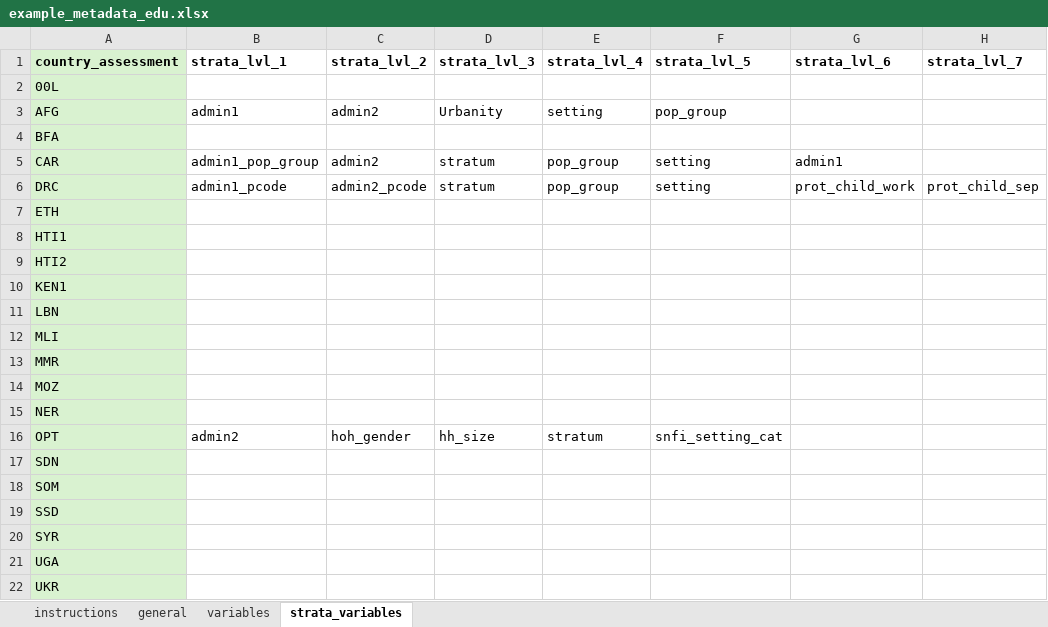
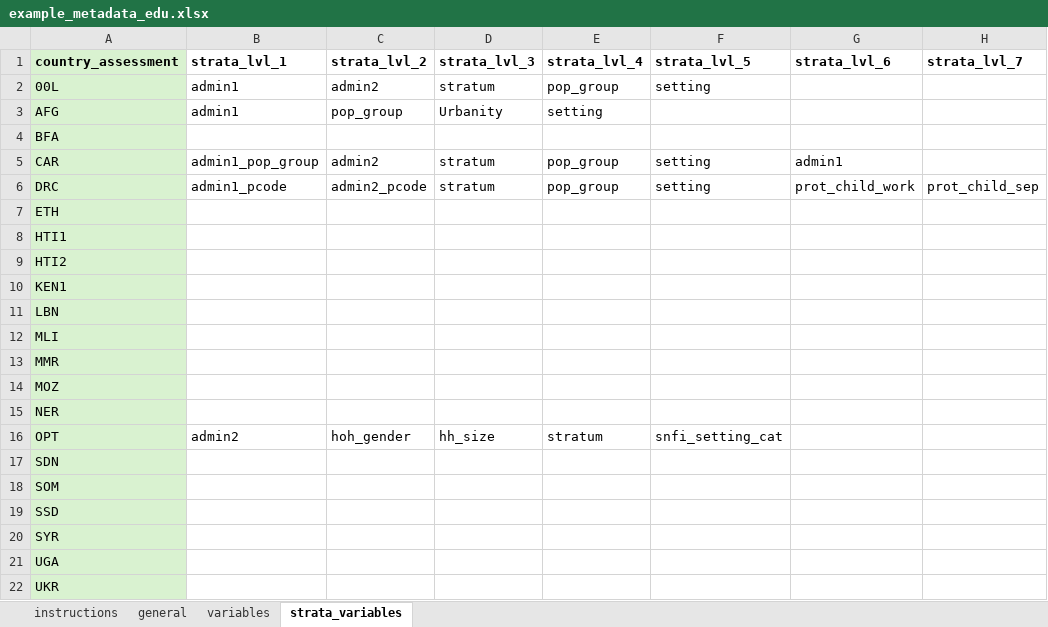
Before and after one commit to martivit/EduAnalysisTool, an Excel workbook: input_tool/01_metadata/example_metadata_edu.xlsx, sheet strata_variables, drawn as a sheet; only a part is shown; values as stored, in another font and other column widths than the file's, no borders; the diff names each change by its address in the sheet, - before the commit and + after, or states it on an @@ line.

```diff
--- a/input_tool/01_metadata/example_metadata_edu.xlsx (sheet strata_variables)
+++ b/input_tool/01_metadata/example_metadata_edu.xlsx (sheet strata_variables)
-B2 (strata_lvl_1): (empty)
+B2 (strata_lvl_1): admin1
-C2 (strata_lvl_2): (empty)
+C2 (strata_lvl_2): admin2
-D2 (strata_lvl_3): (empty)
+D2 (strata_lvl_3): stratum
-E2 (strata_lvl_4): (empty)
+E2 (strata_lvl_4): pop_group
-F2 (strata_lvl_5): (empty)
+F2 (strata_lvl_5): setting
-C3 (strata_lvl_2): admin2
+C3 (strata_lvl_2): pop_group
-F3 (strata_lvl_5): pop_group
+F3 (strata_lvl_5): (empty)
```
Also changed, not shown: sheet variables, sheet instructions, sheet general, 9 other files.
